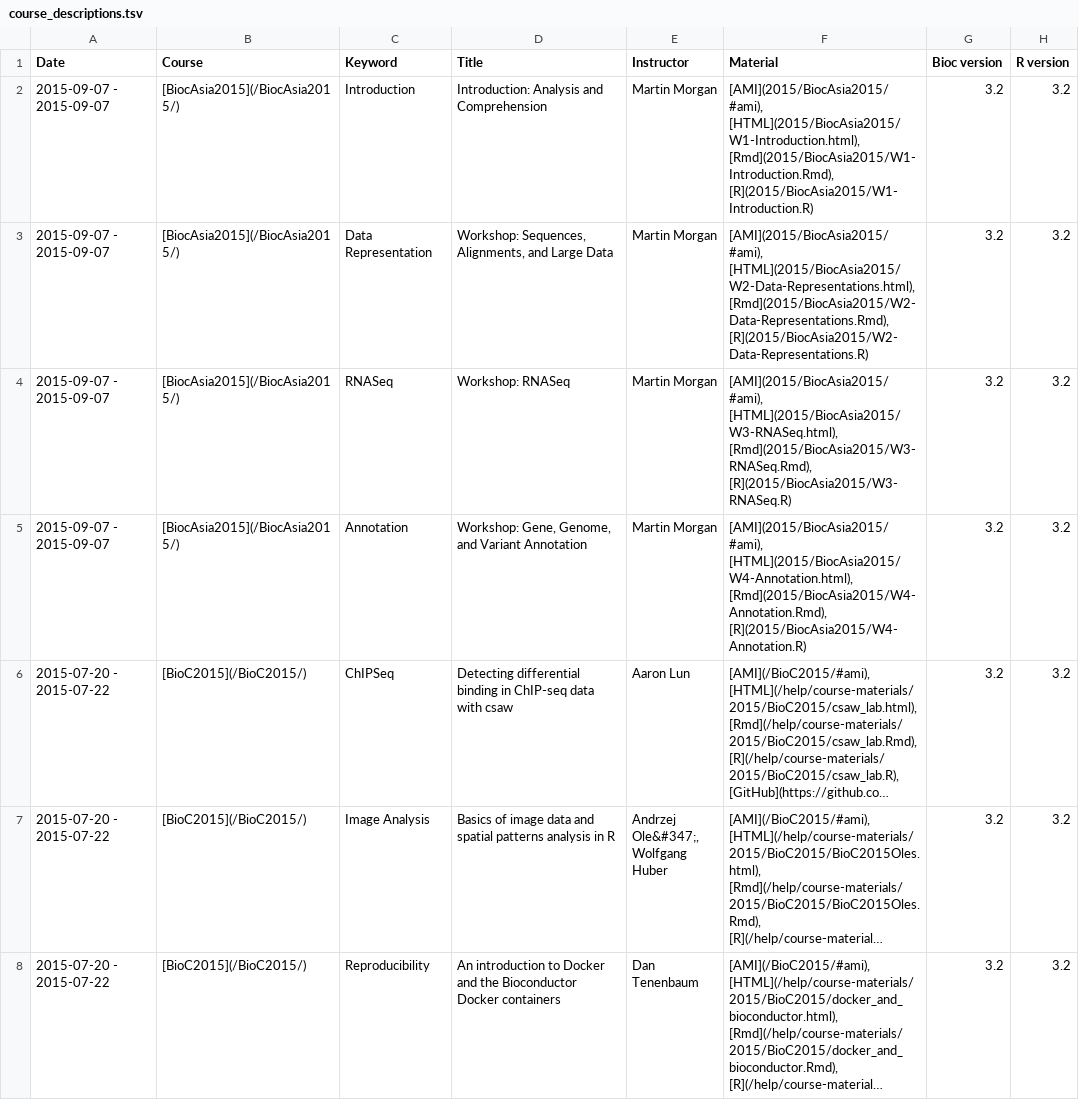
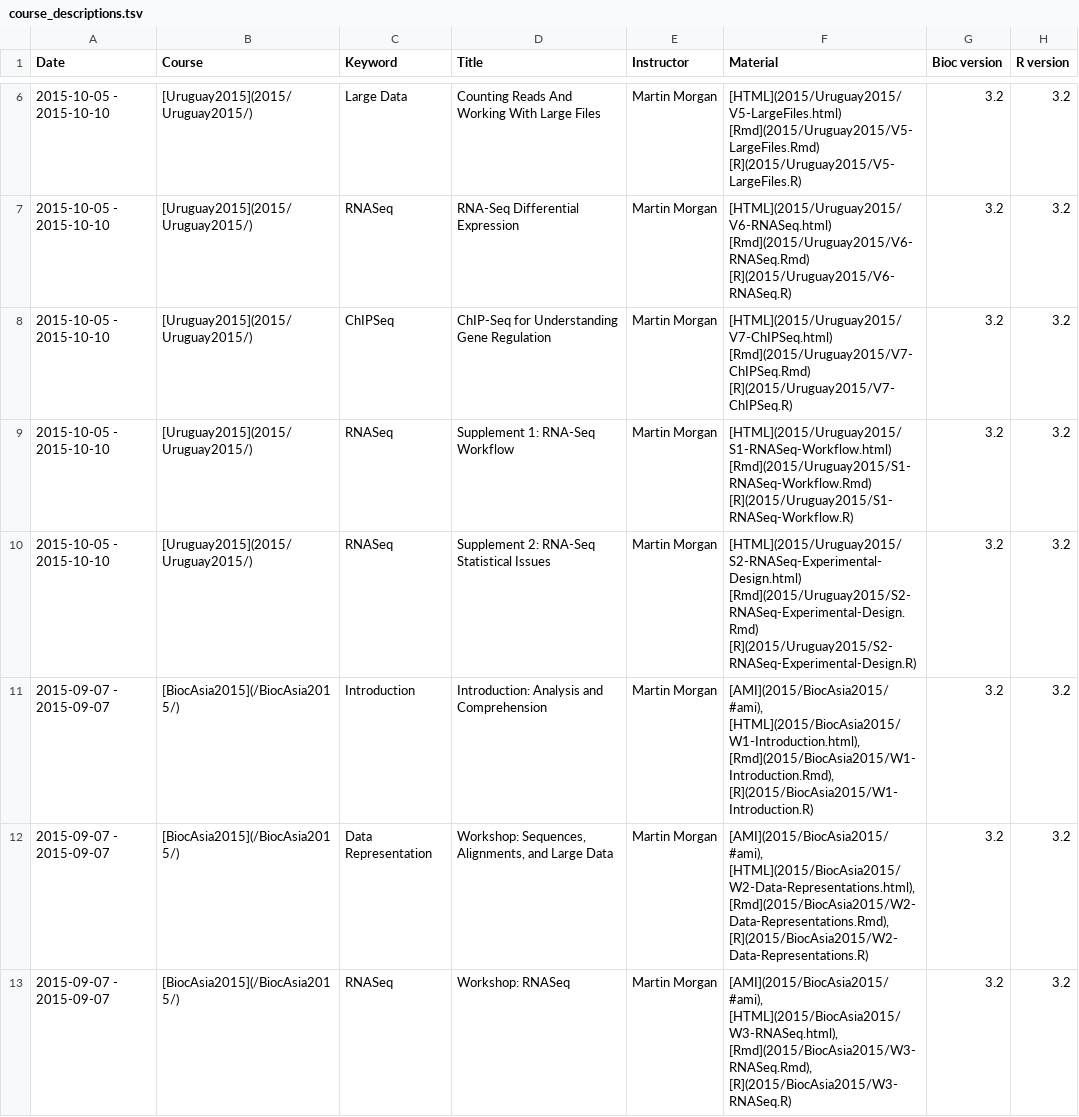
Before and after one commit to Bioconductor/bioconductor.org_archive, a TSV file: etc/course_descriptions.tsv, drawn as a sheet; only a part is shown, gaps mark what is left out; the shorter side is filled out with more unchanged rows; long unchanged cells end in …; the diff covers the shown part only.

Commit message:
Uruguay2015 course page / spreadsheet changes
git-svn-id: https://hedgehog.fhcrc.org/bioconductor/trunk/bioconductor.org@109538 bc3139a8-67e5-0310-9ffc-ced21a209358

```diff
--- a/etc/course_descriptions.tsv
+++ b/etc/course_descriptions.tsv
@@ -2 +6,6 @@ Date	Course	Keyword	Title	Instructor	Material	Bioc version	R version
+2015-10-05 - 2015-10-10	[Uruguay2015](2015/Uruguay2015/)	Large Data	Counting Reads And Working With Large Files	Martin Morgan	[HTML](2015/Uruguay2015/V5-LargeFiles.html) [Rmd](2015/Uruguay2015/V5-LargeFiles.Rmd) [R](2015/Uruguay2015/V5-LargeFiles.R)	3.2	3.2
+2015-10-05 - 2015-10-10	[Uruguay2015](2015/Uruguay2015/)	RNASeq	RNA-Seq Differential Expression	Martin Morgan	[HTML](2015/Uruguay2015/V6-RNASeq.html) [Rmd](2015/Uruguay2015/V6-RNASeq.Rmd) [R](2015/Uruguay2015/V6-RNASeq.R)	3.2	3.2
+2015-10-05 - 2015-10-10	[Uruguay2015](2015/Uruguay2015/)	ChIPSeq	ChIP-Seq for Understanding Gene Regulation	Martin Morgan	[HTML](2015/Uruguay2015/V7-ChIPSeq.html) [Rmd](2015/Uruguay2015/V7-ChIPSeq.Rmd) [R](2015/Uruguay2015/V7-ChIPSeq.R)	3.2	3.2
+2015-10-05 - 2015-10-10	[Uruguay2015](2015/Uruguay2015/)	RNASeq	Supplement 1: RNA-Seq Workflow	Martin Morgan	[HTML](2015/Uruguay2015/S1-RNASeq-Workflow.html) [Rmd](2015/Uruguay2015/S1-RNASeq-Workflow.Rmd) [R](2015/Uruguay2015/S1-RNASeq-Workflow.R)	3.2	3.2
+2015-10-05 - 2015-10-10	[Uruguay2015](2015/Uruguay2015/)	RNASeq	Supplement 2: RNA-Seq Statistical Issues	Martin Morgan	[HTML](2015/Uruguay2015/S2-RNASeq-Experimental-Design.html) [Rmd](2015/Uruguay2015/S2-RNASeq-Experimental-Design.Rmd) [R](2015/Uruguay2015/S2-RNASeq-Experimental-Design.R)	3.2	3.2
 2015-09-07 - 2015-09-07	[BiocAsia2015](/BiocAsia2015/)	Introduction	Introduction: Analysis and Comprehension 	Martin Morgan	[AMI](2015/BiocAsia2015/#ami), [HTML](2015/BiocAsia2015/W1-Introduction.html), [Rmd](2015/BiocAsia2015/W1-Introduction.Rmd), [R](2015/BiocAsia2015/W1-Introduction.R)	3.2	3.2
```
Also changed, not shown: 4 added rows elsewhere in this file, 2 other files.
